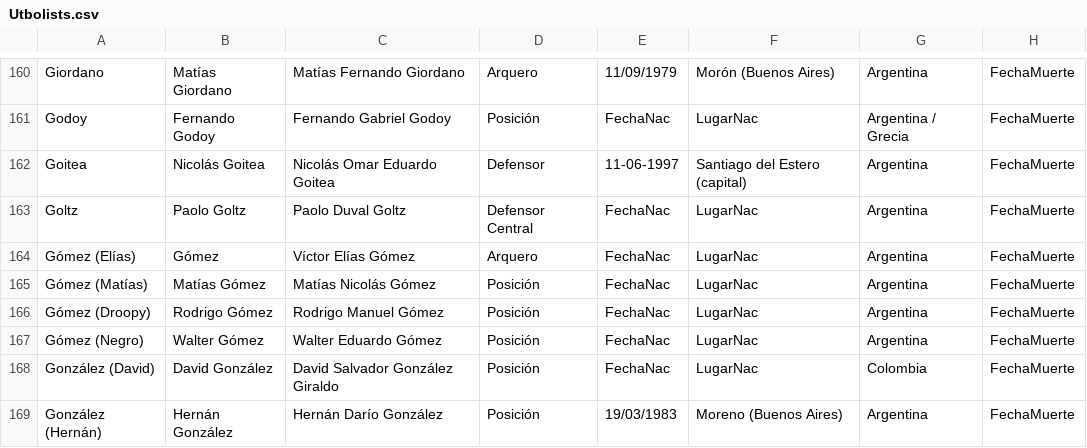
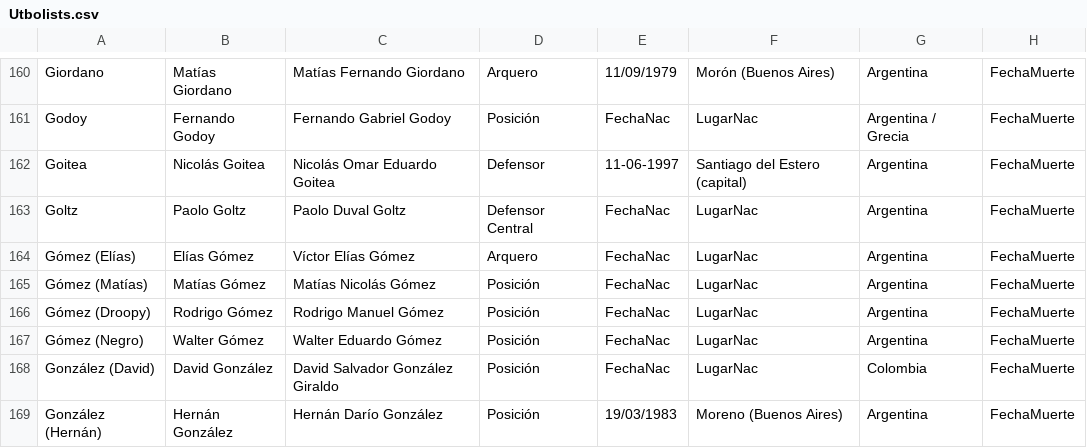
Before and after one commit to globopedia/Utbolists, a CSV file: Utbolists.csv, drawn as a sheet; only a part is shown, gaps mark what is left out; the diff names each change by its address in the sheet, - before the commit and + after, or states it on an @@ line.

Commit message:
Update Utbolists.csv

```diff
--- a/Utbolists.csv
+++ b/Utbolists.csv
-B164: Gómez
+B164: Elías Gómez
```
